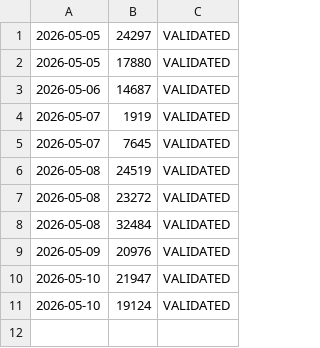
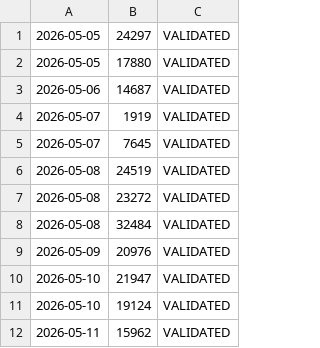
Before and after one commit to Daddy11kiddos/market-audit, a CSV file: audit_log.csv, drawn as a sheet.

Commit message:
chore: archive yesterday's results

```diff
--- a/audit_log.csv
+++ b/audit_log.csv
@@ -11 +11,2 @@
 2026-05-10, 19124, VALIDATED
+2026-05-11, 15962, VALIDATED
```
